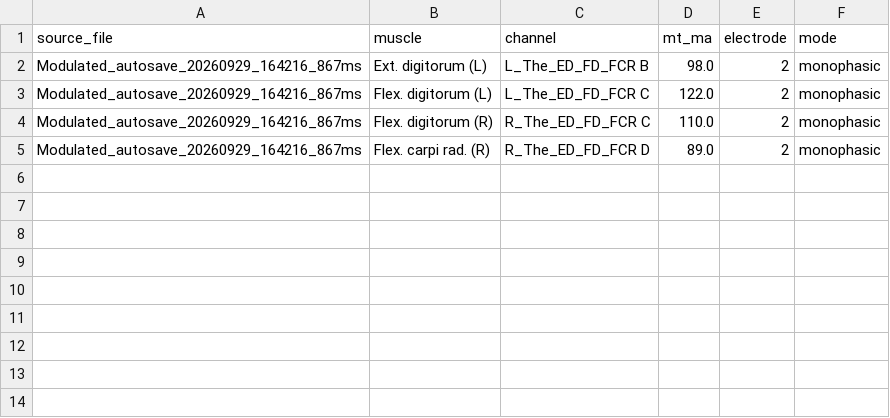
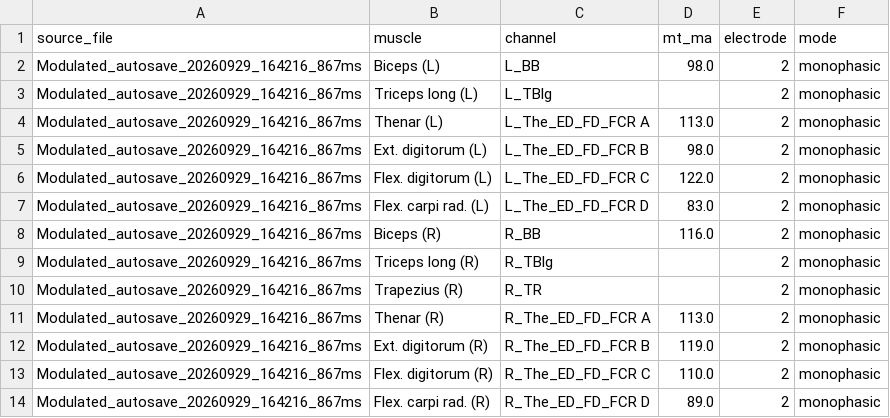
Before and after one commit to natmtc/CHUV-data-stim, a CSV file: results/P06_2026-09-29_tendon_vibration/mt_Modulated_autosave_20260929_164216_867ms.csv, drawn as a sheet.

```diff
--- a/results/P06_2026-09-29_tendon_vibration/mt_Modulated_autosave_20260929_164216_867ms.csv
+++ b/results/P06_2026-09-29_tendon_vibration/mt_Modulated_autosave_20260929_164216_867ms.csv
@@ -1,4 +1,13 @@
 source_file,muscle,channel,mt_ma,electrode,mode
+Modulated_autosave_20260929_164216_867ms,Biceps (L),L_BB,98.0,2,monophasic
+Modulated_autosave_20260929_164216_867ms,Triceps long (L),L_TBlg,,2,monophasic
+Modulated_autosave_20260929_164216_867ms,Thenar (L),L_The_ED_FD_FCR A,113.0,2,monophasic
 Modulated_autosave_20260929_164216_867ms,Ext. digitorum (L),L_The_ED_FD_FCR B,98.0,2,monophasic
 Modulated_autosave_20260929_164216_867ms,Flex. digitorum (L),L_The_ED_FD_FCR C,122.0,2,monophasic
+Modulated_autosave_20260929_164216_867ms,Flex. carpi rad. (L),L_The_ED_FD_FCR D,83.0,2,monophasic
+Modulated_autosave_20260929_164216_867ms,Biceps (R),R_BB,116.0,2,monophasic
+Modulated_autosave_20260929_164216_867ms,Triceps long (R),R_TBlg,,2,monophasic
+Modulated_autosave_20260929_164216_867ms,Trapezius (R),R_TR,,2,monophasic
+Modulated_autosave_20260929_164216_867ms,Thenar (R),R_The_ED_FD_FCR A,113.0,2,monophasic
+Modulated_autosave_20260929_164216_867ms,Ext. digitorum (R),R_The_ED_FD_FCR B,119.0,2,monophasic
 Modulated_autosave_20260929_164216_867ms,Flex. digitorum (R),R_The_ED_FD_FCR C,110.0,2,monophasic
```
Also changed, not shown: results/P06_2026-09-29_tendon_vibration/mt_Burst_autosave_20260929_163517_916ms.csv, results/P06_2026-09-29_tendon_vibration/mt_Burst_autosave_20260929_163809_190ms.csv, 4 other files.
